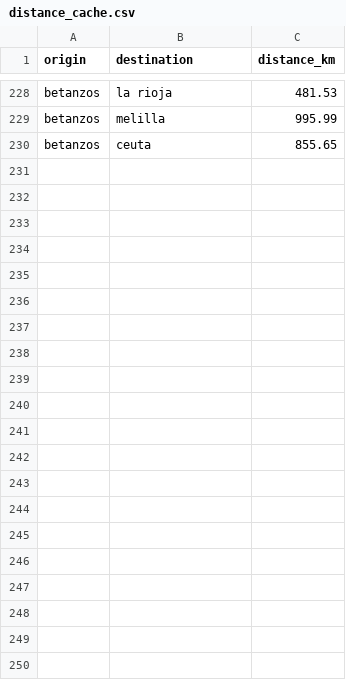
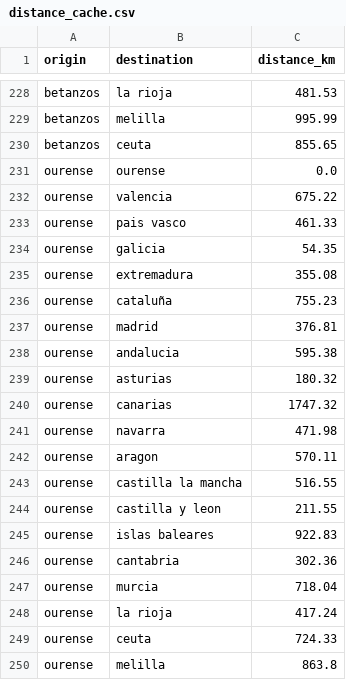
Before and after one commit to Ventupentu/Car-Finder, a CSV file: data/distance_cache.csv, drawn as a sheet; only a part is shown, gaps mark what is left out; the diff names each change by its address in the sheet, - before the commit and + after, or states it on an @@ line.

Commit message:
Añadir distancias para Ourense en el caché de distancias y mejorar la lógica de similitud en el cálculo de coches

```diff
--- a/data/distance_cache.csv
+++ b/data/distance_cache.csv
+row 231: ourense | ourense | 0.0
+row 232: ourense | valencia | 675.22
+row 233: ourense | pais vasco | 461.33
+row 234: ourense | galicia | 54.35
+row 235: ourense | extremadura | 355.08
+row 236: ourense | cataluña | 755.23
+row 237: ourense | madrid | 376.81
+row 238: ourense | andalucia | 595.38
+row 239: ourense | asturias | 180.32
+row 240: ourense | canarias | 1747.32
+row 241: ourense | navarra | 471.98
+row 242: ourense | aragon | 570.11
+row 243: ourense | castilla la mancha | 516.55
+row 244: ourense | castilla y leon | 211.55
+row 245: ourense | islas baleares | 922.83
+row 246: ourense | cantabria | 302.36
+row 247: ourense | murcia | 718.04
+row 248: ourense | la rioja | 417.24
+row 249: ourense | ceuta | 724.33
+row 250: ourense | melilla | 863.8
```
Also changed, not shown: 1 other file.
